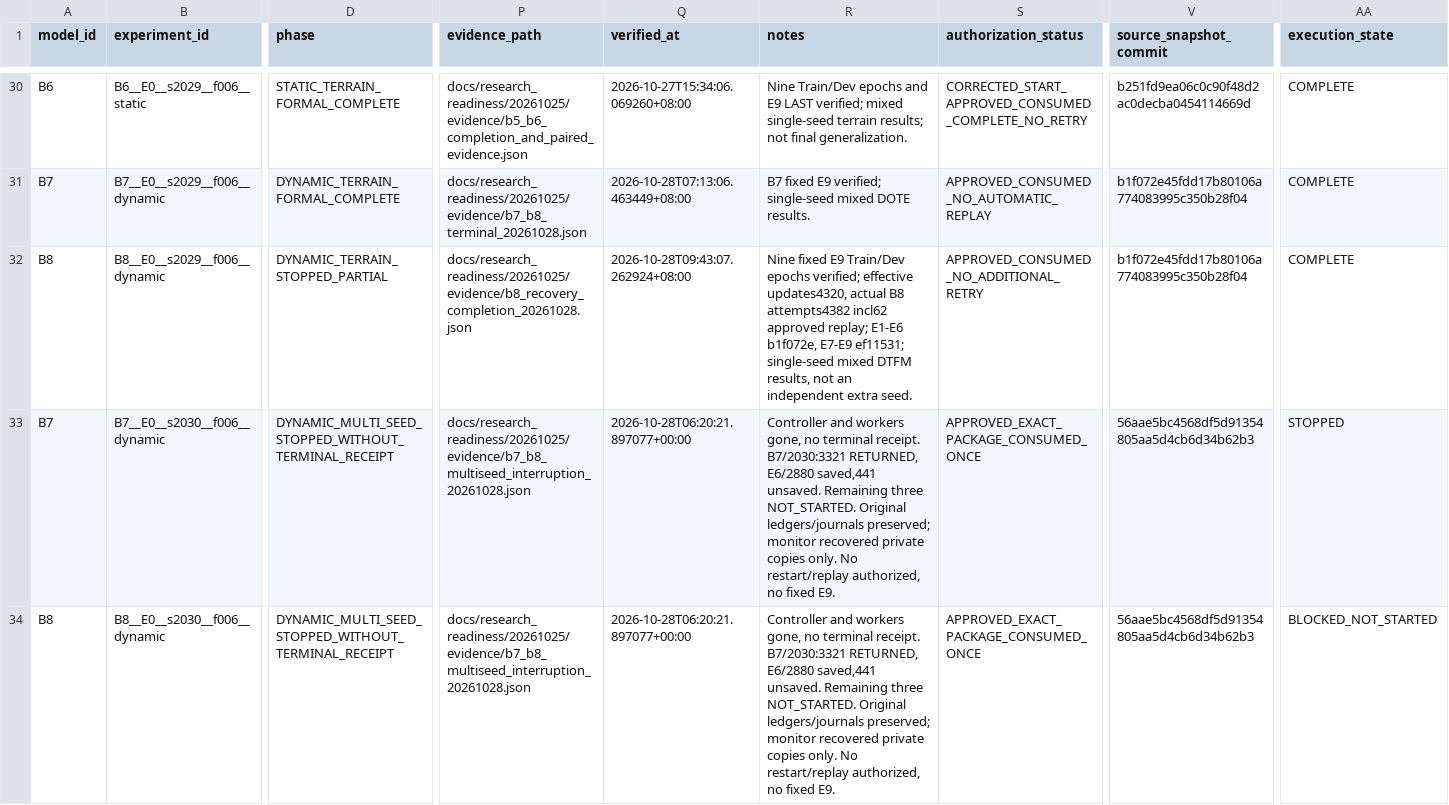
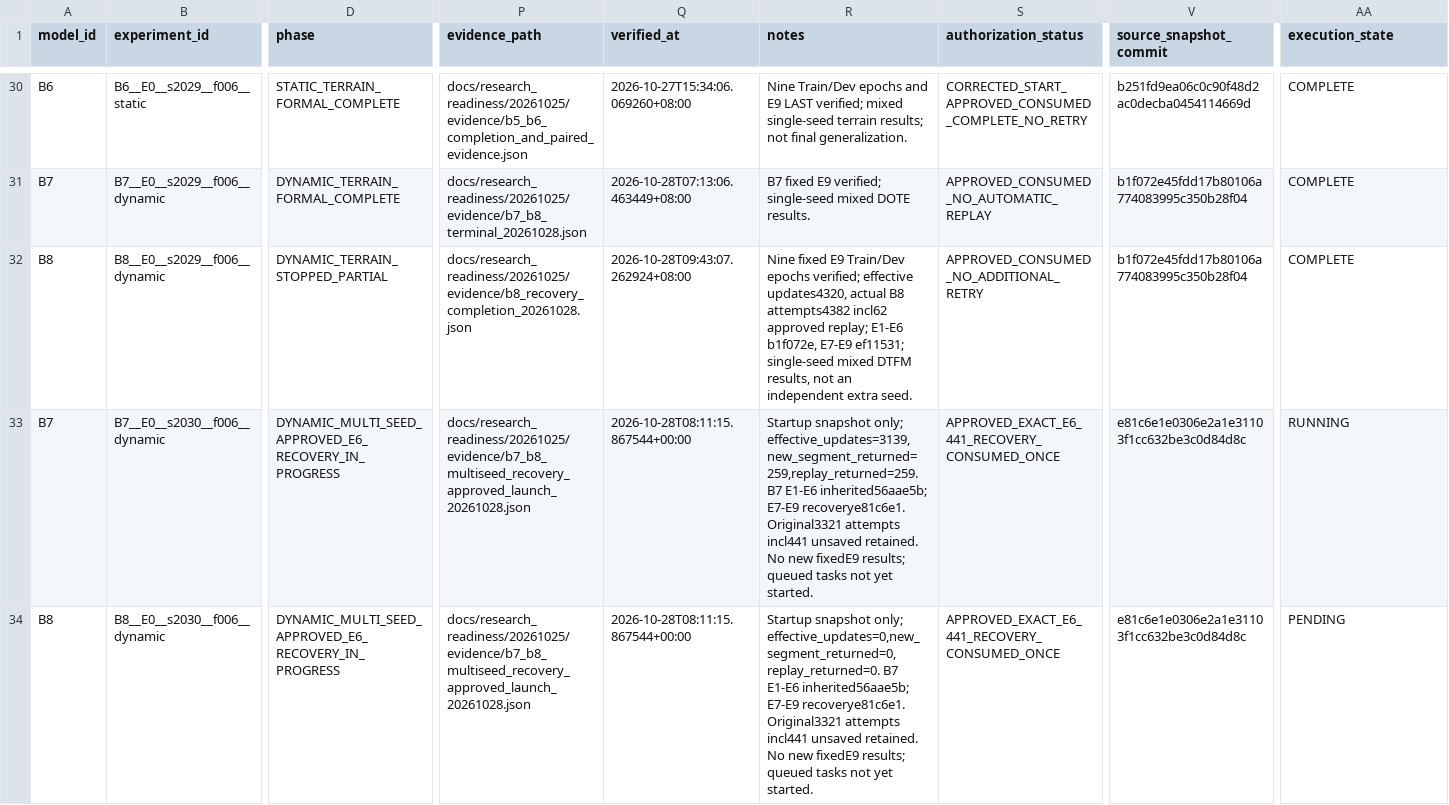
Before and after one commit to flyeagle-cex/YunTAPR-Net, a CSV file: EXPERIMENT_MATRIX.csv, drawn as a sheet; only a part is shown, gaps mark what is left out; the diff covers the shown part only; the diff names each change by its address in the sheet, - before the commit and + after, or states it on an @@ line.

Commit message:
research: record approved 441-replay recovery in progress

```diff
--- a/EXPERIMENT_MATRIX.csv
+++ b/EXPERIMENT_MATRIX.csv
-D33:D34 (phase): DYNAMIC_MULTI_SEED_STOPPED_WITHOUT_TERMINAL_RECEIPT
+D33:D34 (phase): DYNAMIC_MULTI_SEED_APPROVED_E6_RECOVERY_IN_PROGRESS
-P33:P34 (evidence_path): docs/research_readiness/20261025/evidence/b7_b8_multiseed_interruption_20261028.json
+P33:P34 (evidence_path): docs/research_readiness/20261025/evidence/b7_b8_multiseed_recovery_approved_launch_20261028.json
-Q33:Q34 (verified_at): 2026-10-28T06:20:21.897077+00:00
+Q33:Q34 (verified_at): 2026-10-28T08:11:15.867544+00:00
-R33 (notes): Controller and workers gone, no terminal receipt. B7/2030:3321 RETURNED, E6/2880 saved,441 unsaved. Remaining three NOT_STARTED. Original ledgers/journals preserved; monitor recovered private copies only. No restart/replay authorized, no fixed E9.
+R33 (notes): Startup snapshot only; effective_updates=3139,new_segment_returned=259,replay_returned=259. B7 E1-E6 inherited56aae5b; E7-E9 recoverye81c6e1. Original3321 attempts incl441 unsaved retained. No new fixedE9 results; queued tasks not yet started.
-S33:S34 (authorization_status): APPROVED_EXACT_PACKAGE_CONSUMED_ONCE
+S33:S34 (authorization_status): APPROVED_EXACT_E6_441_RECOVERY_CONSUMED_ONCE
-V33:V34 (source_snapshot_commit): 56aae5bc4568df5d91354805aa5d4cb6d34b62b3
+V33:V34 (source_snapshot_commit): e81c6e1e0306e2a1e31103f1cc632be3c0d84d8c
-AA33 (execution_state): STOPPED
+AA33 (execution_state): RUNNING
-R34 (notes): Controller and workers gone, no terminal receipt. B7/2030:3321 RETURNED, E6/2880 saved,441 unsaved. Remaining three NOT_STARTED. Original ledgers/journals preserved; monitor recovered private copies only. No restart/replay authorized, no fixed E9.
+R34 (notes): Startup snapshot only; effective_updates=0,new_segment_returned=0,replay_returned=0. B7 E1-E6 inherited56aae5b; E7-E9 recoverye81c6e1. Original3321 attempts incl441 unsaved retained. No new fixedE9 results; queued tasks not yet started.
-AA34 (execution_state): BLOCKED_NOT_STARTED
+AA34 (execution_state): PENDING
```
Also changed, not shown: 25 edited cells elsewhere in this file, 15 other files.
